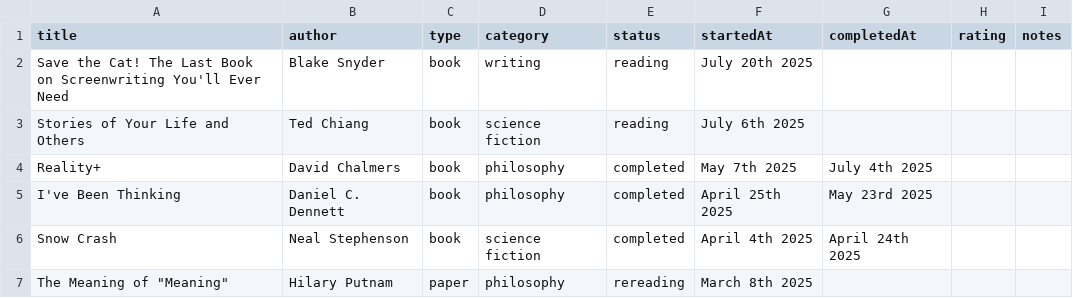
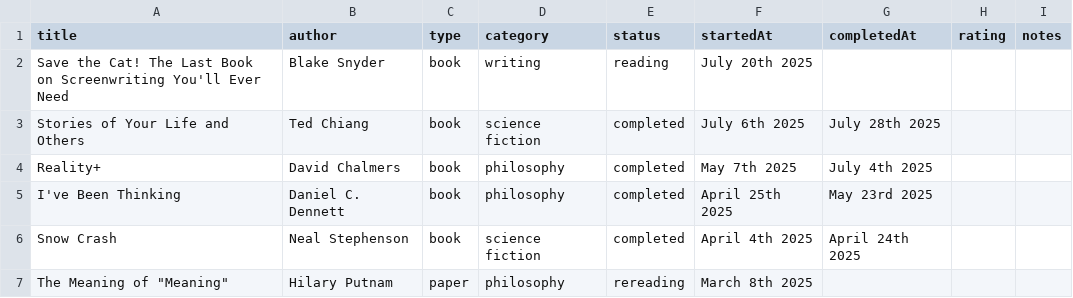
Before and after one commit to iamjoshua/readings, a CSV file: readings.csv, drawn as a sheet; only a part is shown.

Commit message:
finished ted chiang

```diff
--- a/readings.csv
+++ b/readings.csv
@@ -2,3 +2,3 @@ title,author,type,category,status,startedAt,completedAt,rating,notes
 Save the Cat! The Last Book on Screenwriting You'll Ever Need,Blake Snyder,book,writing,reading,July 20th 2025,,,
-Stories of Your Life and Others,Ted Chiang,book,science fiction,reading,July 6th 2025,,,
+Stories of Your Life and Others,Ted Chiang,book,science fiction,completed,July 6th 2025,July 28th 2025,,
 Reality+,David Chalmers,book,philosophy,completed,May 7th 2025,July 4th 2025,,
```
